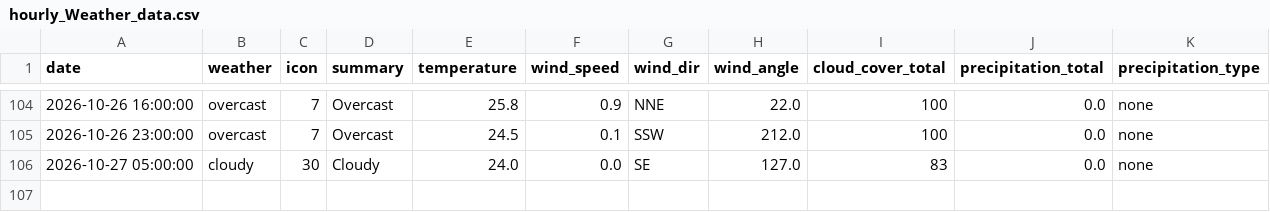
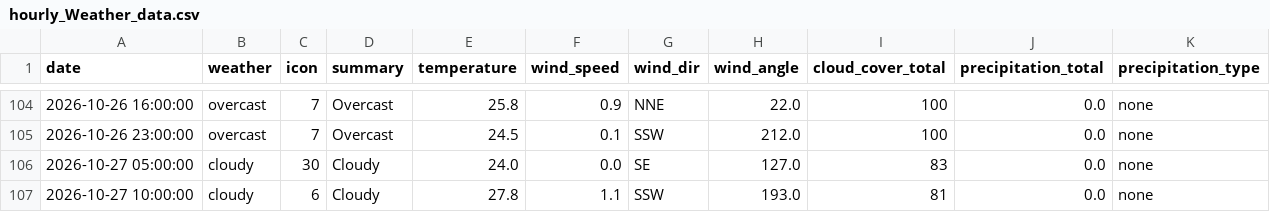
Before and after one commit to raynonpo/Project-Air, a CSV file: hourly_Weather_data.csv, drawn as a sheet; only a part is shown, gaps mark what is left out; the diff names each change by its address in the sheet, - before the commit and + after, or states it on an @@ line.

```diff
--- a/hourly_Weather_data.csv
+++ b/hourly_Weather_data.csv
+row 107: 2026-10-27 10:00:00 | cloudy | 6 | Cloudy | 27.8 | 1.1 | SSW | 193.0 | 81 | 0.0 | none
```
Also changed, not shown: hourly_air_quality.csv.
